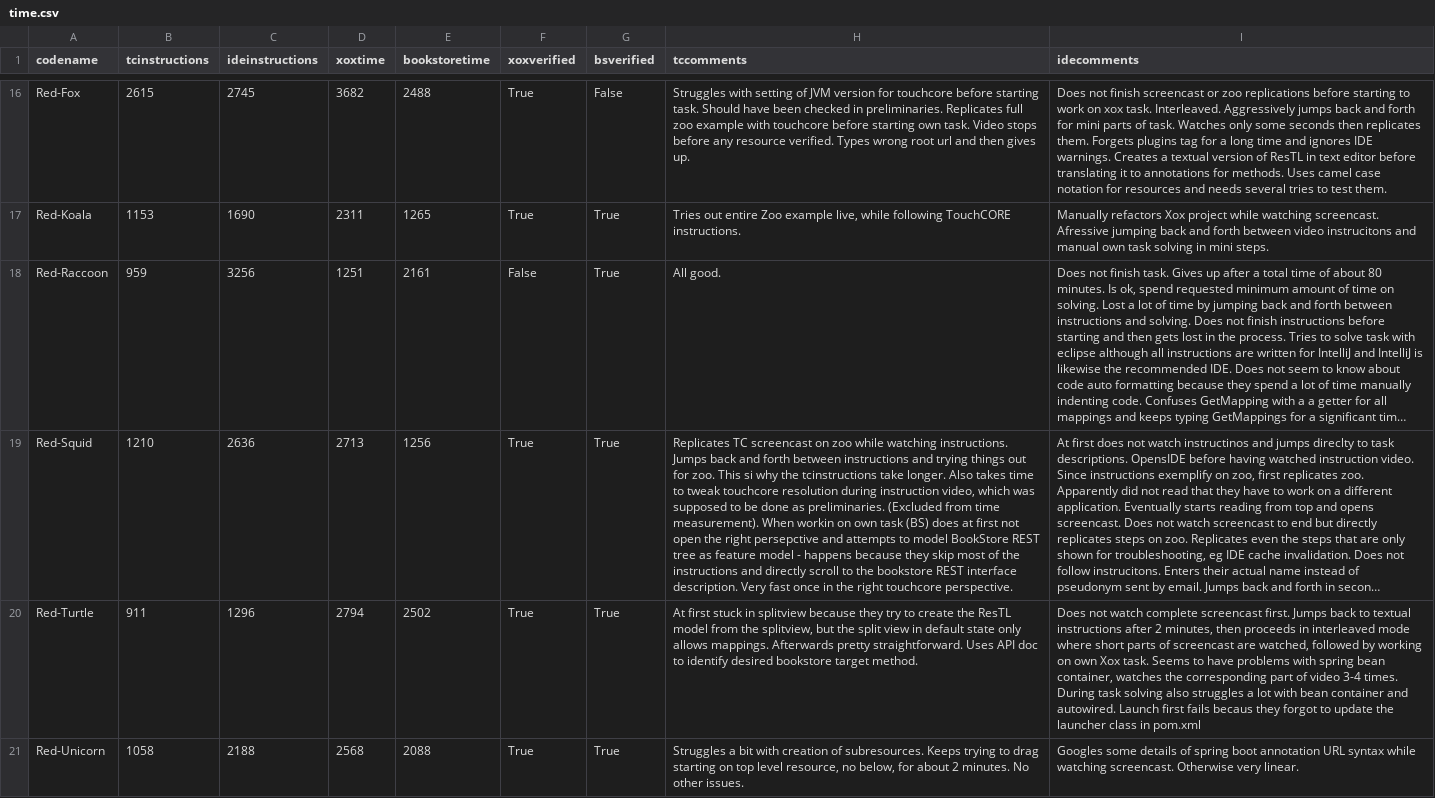
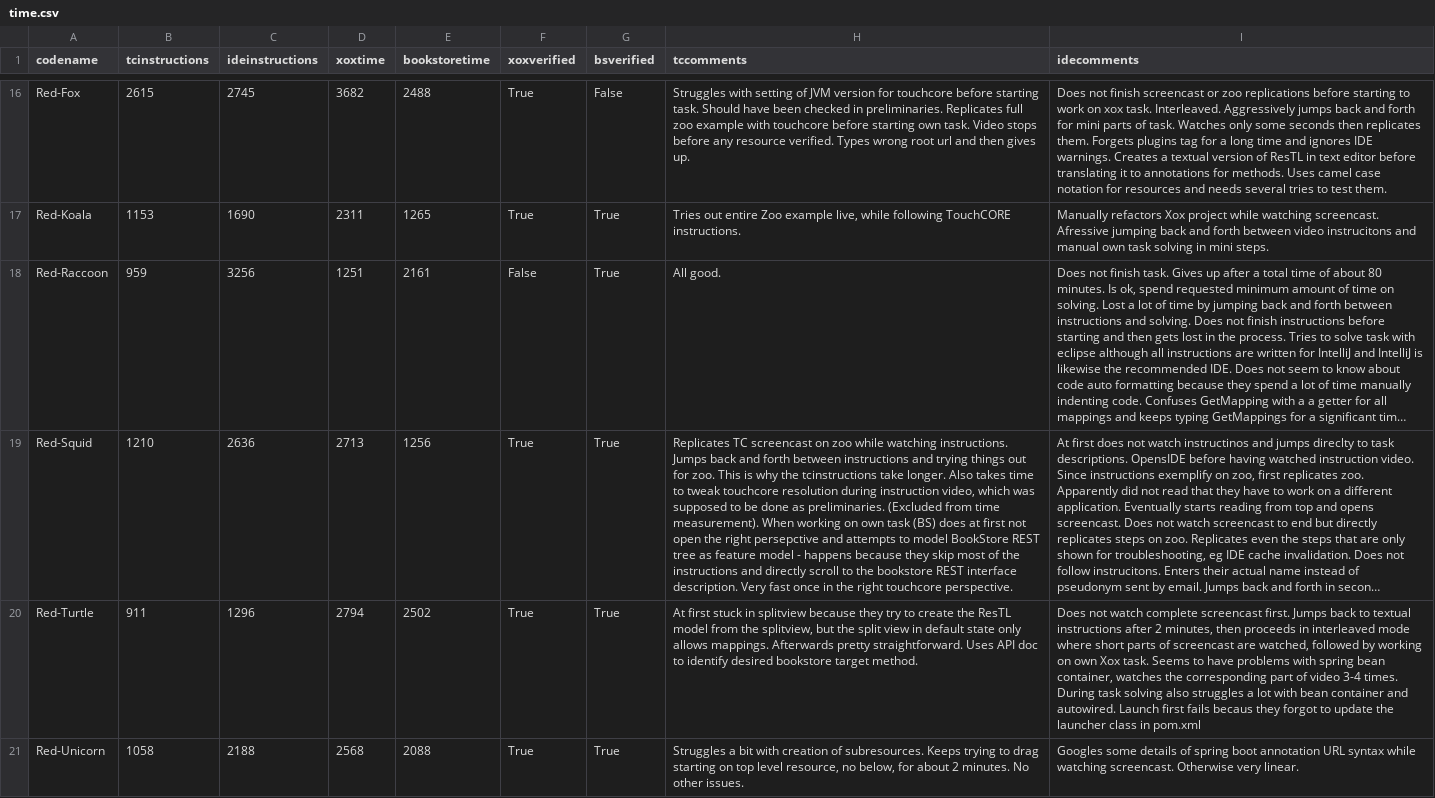
Before and after one commit to m5c/RestifyJupyter, a CSV file: source-csv-files/time.csv, drawn as a sheet; only a part is shown, gaps mark what is left out; long unchanged cells end in …; the diff covers the shown part only; the diff names each change by its address in the sheet, - before the commit and + after, or states it on an @@ line.

Commit message:
two more to go

```diff
--- a/source-csv-files/time.csv
+++ b/source-csv-files/time.csv
-H19 (tccomments): …zoo. This si why the tcinstructions take longer. Also takes time to tweak touchcore resolution during instruction video, which was supposed to be done as preliminaries. (Excluded from time measurement). When workin on own…
+H19 (tccomments): …zoo. This is why the tcinstructions take longer. Also takes time to tweak touchcore resolution during instruction video, which was supposed to be done as preliminaries. (Excluded from time measurement). When working on own…
```
Also changed, not shown: 8 edited cells elsewhere in this file.
